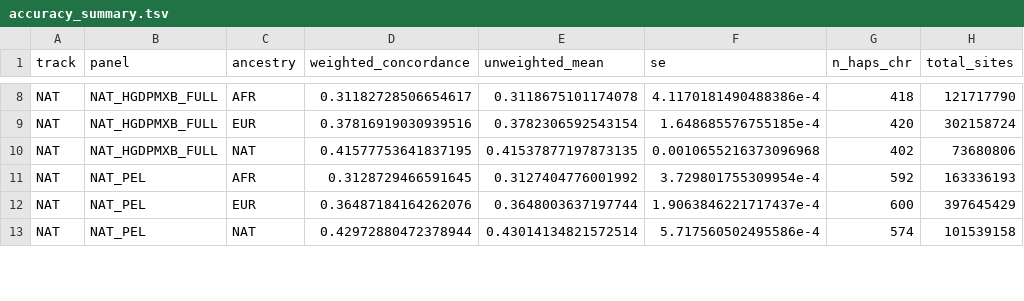
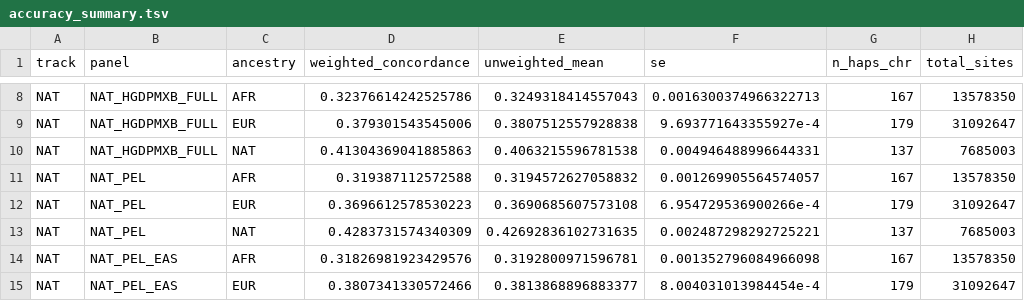
Before and after one commit to chrisrob3312/LAI-sims-accuracy, a TSV file: results/accuracy_pilot/accuracy_summary.tsv, drawn as a sheet; only a part is shown, gaps mark what is left out; the diff covers the shown part only; the diff names each change by its address in the sheet, - before the commit and + after, or states it on an @@ line.

```diff
--- a/results/accuracy_pilot/accuracy_summary.tsv
+++ b/results/accuracy_pilot/accuracy_summary.tsv
-D8 (weighted_concordance): 0.31182728506654617
+D8 (weighted_concordance): 0.32376614242525786
-E8 (unweighted_mean): 0.3118675101174078
+E8 (unweighted_mean): 0.3249318414557043
-F8 (se): 4.1170181490488386e-4
+F8 (se): 0.0016300374966322713
-G8 (n_haps_chr): 418
+G8 (n_haps_chr): 167
-H8 (total_sites): 121717790
+H8 (total_sites): 13578350
-D9 (weighted_concordance): 0.37816919030939516
+D9 (weighted_concordance): 0.379301543545006
-E9 (unweighted_mean): 0.3782306592543154
+E9 (unweighted_mean): 0.3807512557928838
-F9 (se): 1.648685576755185e-4
+F9 (se): 9.693771643355927e-4
-G9 (n_haps_chr): 420
+G9 (n_haps_chr): 179
-H9 (total_sites): 302158724
+H9 (total_sites): 31092647
-D10 (weighted_concordance): 0.41577753641837195
+D10 (weighted_concordance): 0.41304369041885863
-E10 (unweighted_mean): 0.41537877197873135
+E10 (unweighted_mean): 0.4063215596781538
-F10 (se): 0.0010655216373096968
+F10 (se): 0.004946488996644331
-G10 (n_haps_chr): 402
+G10 (n_haps_chr): 137
-H10 (total_sites): 73680806
+H10 (total_sites): 7685003
-D11 (weighted_concordance): 0.3128729466591645
+D11 (weighted_concordance): 0.319387112572588
-E11 (unweighted_mean): 0.3127404776001992
+E11 (unweighted_mean): 0.3194572627058832
-F11 (se): 3.729801755309954e-4
+F11 (se): 0.001269905564574057
-G11 (n_haps_chr): 592
+G11 (n_haps_chr): 167
-H11 (total_sites): 163336193
+H11 (total_sites): 13578350
-D12 (weighted_concordance): 0.36487184164262076
+D12 (weighted_concordance): 0.3696612578530223
-E12 (unweighted_mean): 0.3648003637197744
+E12 (unweighted_mean): 0.3690685607573108
-F12 (se): 1.9063846221717437e-4
+F12 (se): 6.954729536900266e-4
-G12 (n_haps_chr): 600
+G12 (n_haps_chr): 179
-H12 (total_sites): 397645429
+H12 (total_sites): 31092647
-D13 (weighted_concordance): 0.42972880472378944
+D13 (weighted_concordance): 0.4283731574340309
-E13 (unweighted_mean): 0.43014134821572514
+E13 (unweighted_mean): 0.42692836102731635
-F13 (se): 5.717560502495586e-4
+F13 (se): 0.002487298292725221
-G13 (n_haps_chr): 574
+G13 (n_haps_chr): 137
-H13 (total_sites): 101539158
+H13 (total_sites): 7685003
+row 14: NAT | NAT_PEL_EAS | AFR | 0.31826981923429576 | 0.3192800971596781 | 0.001352796084966098 | 167 | 13578350
+row 15: NAT | NAT_PEL_EAS | EUR | 0.3807341330572466 | 0.3813868896883377 | 8.004031013984454e-4 | 179 | 31092647
```
Also changed, not shown: 4 added rows and 75 edited cells elsewhere in this file, results/accuracy_pilot/accuracy_per_chr.tsv, results/accuracy_pilot/panel_vs_baseline.tsv, 7 other files.
